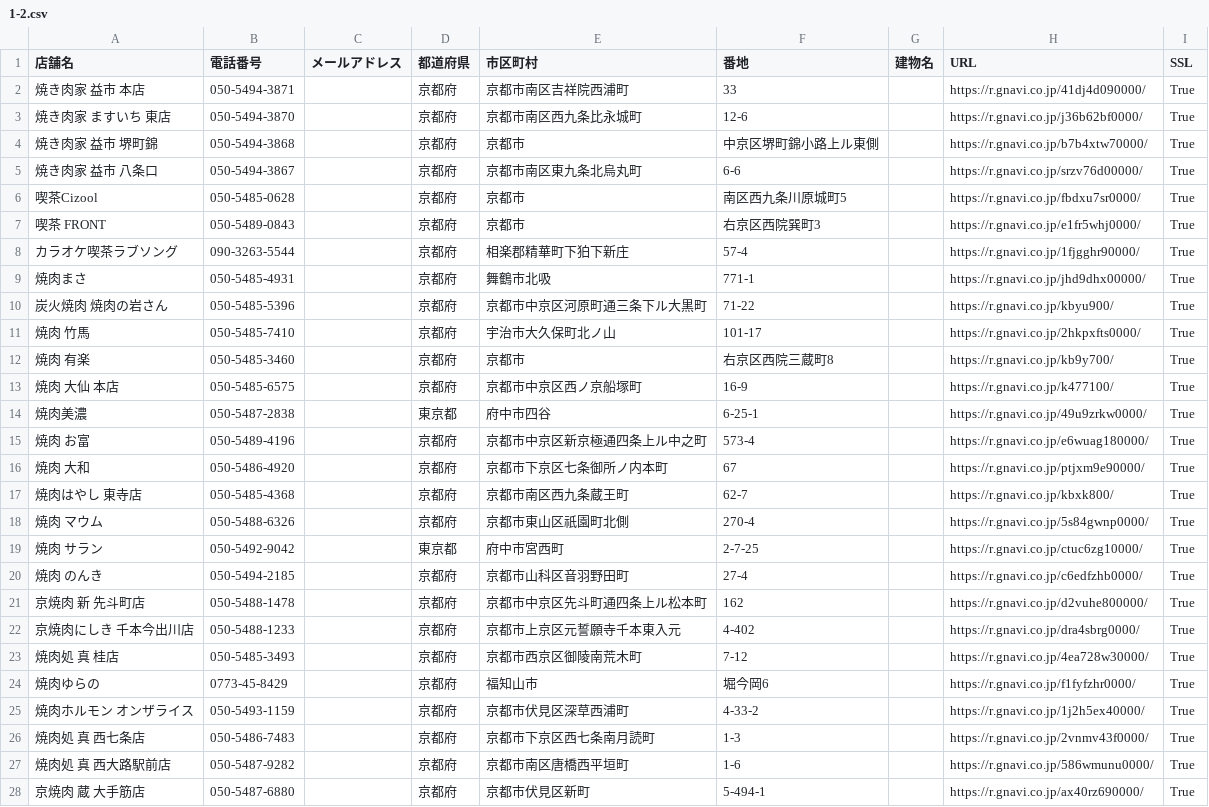
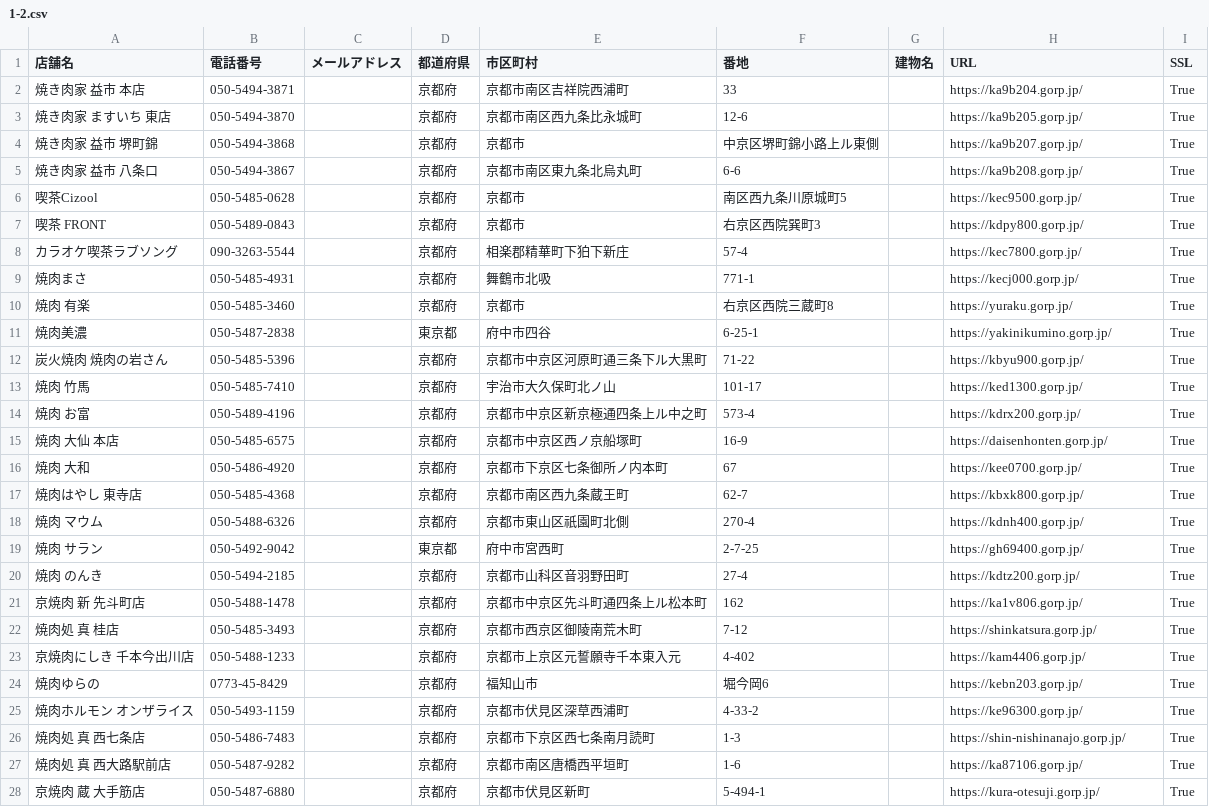
Before and after one commit to AkiyoshiMatsuda/Final_Answer, a CSV file: Exercise_for_Pool/Python/ex1_web-scraping/1-2.csv, drawn as a sheet; only a part is shown; the diff covers the shown part only.

```diff
--- a/Exercise_for_Pool/Python/ex1_web-scraping/1-2.csv
+++ b/Exercise_for_Pool/Python/ex1_web-scraping/1-2.csv
@@ -1,28 +1,28 @@
 店舗名,電話番号,メールアドレス,都道府県,市区町村,番地,建物名,URL,SSL
-焼き肉家 益市 本店,050-5494-3871,,京都府,京都市南区吉祥院西浦町,33,,https://r.gnavi.co.jp/41dj4d090000/,True
-焼き肉家 ますいち 東店,050-5494-3870,,京都府,京都市南区西九条比永城町,12-6,,https://r.gnavi.co.jp/j36b62bf0000/,True
-焼き肉家 益市 堺町錦,050-5494-3868,,京都府,京都市,中京区堺町錦小路上ル東側,,https://r.gnavi.co.jp/b7b4xtw70000/,True
-焼き肉家 益市 八条口,050-5494-3867,,京都府,京都市南区東九条北烏丸町,6-6,,https://r.gnavi.co.jp/srzv76d00000/,True
-喫茶Cizool,050-5485-0628,,京都府,京都市,南区西九条川原城町5,,https://r.gnavi.co.jp/fbdxu7sr0000/,True
-喫茶 FRONT,050-5489-0843,,京都府,京都市,右京区西院巽町3,,https://r.gnavi.co.jp/e1fr5whj0000/,True
-カラオケ喫茶ラブソング,090-3263-5544,,京都府,相楽郡精華町下狛下新庄,57-4,,https://r.gnavi.co.jp/1fjgghr90000/,True
-焼肉まさ,050-5485-4931,,京都府,舞鶴市北吸,771-1,,https://r.gnavi.co.jp/jhd9dhx00000/,True
-炭火焼肉 焼肉の岩さん,050-5485-5396,,京都府,京都市中京区河原町通三条下ル大黒町,71-22,,https://r.gnavi.co.jp/kbyu900/,True
-焼肉 竹馬,050-5485-7410,,京都府,宇治市大久保町北ノ山,101-17,,https://r.gnavi.co.jp/2hkpxfts0000/,True
-焼肉 有楽,050-5485-3460,,京都府,京都市,右京区西院三蔵町8,,https://r.gnavi.co.jp/kb9y700/,True
-焼肉 大仙 本店,050-5485-6575,,京都府,京都市中京区西ノ京船塚町,16-9,,https://r.gnavi.co.jp/k477100/,True
-焼肉美濃,050-5487-2838,,東京都,府中市四谷,6-25-1,,https://r.gnavi.co.jp/49u9zrkw0000/,True
-焼肉 お富,050-5489-4196,,京都府,京都市中京区新京極通四条上ル中之町,573-4,,https://r.gnavi.co.jp/e6wuag180000/,True
-焼肉 大和,050-5486-4920,,京都府,京都市下京区七条御所ノ内本町,67,,https://r.gnavi.co.jp/ptjxm9e90000/,True
-焼肉はやし 東寺店,050-5485-4368,,京都府,京都市南区西九条蔵王町,62-7,,https://r.gnavi.co.jp/kbxk800/,True
-焼肉 マウム,050-5488-6326,,京都府,京都市東山区祇園町北側,270-4,,https://r.gnavi.co.jp/5s84gwnp0000/,True
-焼肉 サラン,050-5492-9042,,東京都,府中市宮西町,2-7-25,,https://r.gnavi.co.jp/ctuc6zg10000/,True
-焼肉 のんき,050-5494-2185,,京都府,京都市山科区音羽野田町,27-4,,https://r.gnavi.co.jp/c6edfzhb0000/,True
-京焼肉 新 先斗町店,050-5488-1478,,京都府,京都市中京区先斗町通四条上ル松本町,162,,https://r.gnavi.co.jp/d2vuhe800000/,True
-京焼肉にしき 千本今出川店,050-5488-1233,,京都府,京都市上京区元誓願寺千本東入元,4-402,,https://r.gnavi.co.jp/dra4sbrg0000/,True
-焼肉処 真 桂店,050-5485-3493,,京都府,京都市西京区御陵南荒木町,7-12,,https://r.gnavi.co.jp/4ea728w30000/,True
-焼肉ゆらの,0773-45-8429,,京都府,福知山市,堀今岡6,,https://r.gnavi.co.jp/f1fyfzhr0000/,True
-焼肉ホルモン　オンザライス,050-5493-1159,,京都府,京都市伏見区深草西浦町,4-33-2,,https://r.gnavi.co.jp/1j2h5ex40000/,True
-焼肉処 真 西七条店,050-5486-7483,,京都府,京都市下京区西七条南月読町,1-3,,https://r.gnavi.co.jp/2vnmv43f0000/,True
-焼肉処 真 西大路駅前店,050-5487-9282,,京都府,京都市南区唐橋西平垣町,1-6,,https://r.gnavi.co.jp/586wmunu0000/,True
-京焼肉 蔵 大手筋店,050-5487-6880,,京都府,京都市伏見区新町,5-494-1,,https://r.gnavi.co.jp/ax40rz690000/,True
+焼き肉家 益市 本店,050-5494-3871,,京都府,京都市南区吉祥院西浦町,33,,https://ka9b204.gorp.jp/,True
+焼き肉家 ますいち 東店,050-5494-3870,,京都府,京都市南区西九条比永城町,12-6,,https://ka9b205.gorp.jp/,True
+焼き肉家 益市 堺町錦,050-5494-3868,,京都府,京都市,中京区堺町錦小路上ル東側,,https://ka9b207.gorp.jp/,True
+焼き肉家 益市 八条口,050-5494-3867,,京都府,京都市南区東九条北烏丸町,6-6,,https://ka9b208.gorp.jp/,True
+喫茶Cizool,050-5485-0628,,京都府,京都市,南区西九条川原城町5,,https://kec9500.gorp.jp/,True
+喫茶 FRONT,050-5489-0843,,京都府,京都市,右京区西院巽町3,,https://kdpy800.gorp.jp/,True
+カラオケ喫茶ラブソング,090-3263-5544,,京都府,相楽郡精華町下狛下新庄,57-4,,https://kec7800.gorp.jp/,True
+焼肉まさ,050-5485-4931,,京都府,舞鶴市北吸,771-1,,https://kecj000.gorp.jp/,True
+焼肉 有楽,050-5485-3460,,京都府,京都市,右京区西院三蔵町8,,https://yuraku.gorp.jp/,True
+焼肉美濃,050-5487-2838,,東京都,府中市四谷,6-25-1,,https://yakinikumino.gorp.jp/,True
+炭火焼肉 焼肉の岩さん,050-5485-5396,,京都府,京都市中京区河原町通三条下ル大黒町,71-22,,https://kbyu900.gorp.jp/,True
+焼肉 竹馬,050-5485-7410,,京都府,宇治市大久保町北ノ山,101-17,,https://ked1300.gorp.jp/,True
+焼肉 お富,050-5489-4196,,京都府,京都市中京区新京極通四条上ル中之町,573-4,,https://kdrx200.gorp.jp/,True
+焼肉 大仙 本店,050-5485-6575,,京都府,京都市中京区西ノ京船塚町,16-9,,https://daisenhonten.gorp.jp/,True
+焼肉 大和,050-5486-4920,,京都府,京都市下京区七条御所ノ内本町,67,,https://kee0700.gorp.jp/,True
+焼肉はやし 東寺店,050-5485-4368,,京都府,京都市南区西九条蔵王町,62-7,,https://kbxk800.gorp.jp/,True
+焼肉 マウム,050-5488-6326,,京都府,京都市東山区祇園町北側,270-4,,https://kdnh400.gorp.jp/,True
+焼肉 サラン,050-5492-9042,,東京都,府中市宮西町,2-7-25,,https://gh69400.gorp.jp/,True
+焼肉 のんき,050-5494-2185,,京都府,京都市山科区音羽野田町,27-4,,https://kdtz200.gorp.jp/,True
+京焼肉 新 先斗町店,050-5488-1478,,京都府,京都市中京区先斗町通四条上ル松本町,162,,https://ka1v806.gorp.jp/,True
+焼肉処 真 桂店,050-5485-3493,,京都府,京都市西京区御陵南荒木町,7-12,,https://shinkatsura.gorp.jp/,True
+京焼肉にしき 千本今出川店,050-5488-1233,,京都府,京都市上京区元誓願寺千本東入元,4-402,,https://kam4406.gorp.jp/,True
+焼肉ゆらの,0773-45-8429,,京都府,福知山市,堀今岡6,,https://kebn203.gorp.jp/,True
+焼肉ホルモン　オンザライス,050-5493-1159,,京都府,京都市伏見区深草西浦町,4-33-2,,https://ke96300.gorp.jp/,True
+焼肉処 真 西七条店,050-5486-7483,,京都府,京都市下京区西七条南月読町,1-3,,https://shin-nishinanajo.gorp.jp/,True
+焼肉処 真 西大路駅前店,050-5487-9282,,京都府,京都市南区唐橋西平垣町,1-6,,https://ka87106.gorp.jp/,True
+京焼肉 蔵 大手筋店,050-5487-6880,,京都府,京都市伏見区新町,5-494-1,,https://kura-otesuji.gorp.jp/,True
```
Also changed, not shown: 5 added rows, 5 removed rows and 18 edited cells elsewhere in this file, 2 other files.
